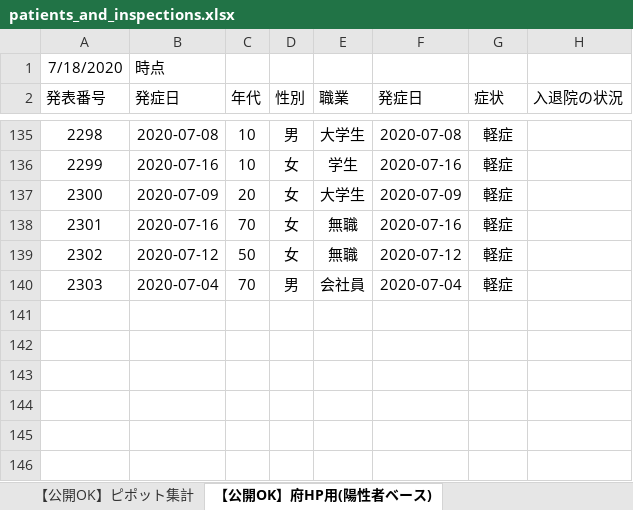
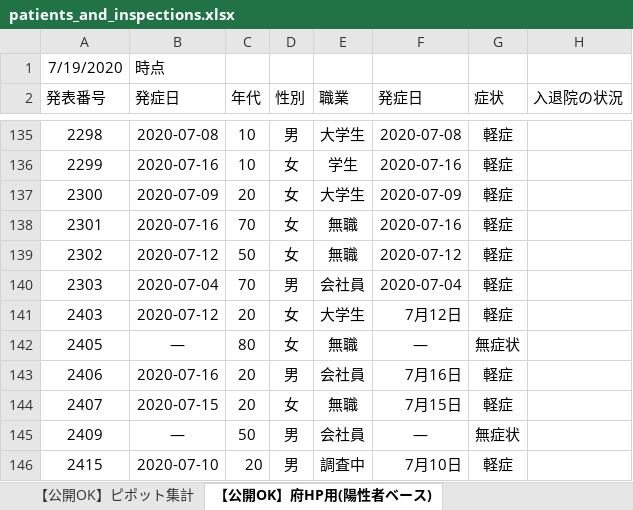
Before and after one commit to yotemuku/covid19, an Excel workbook: data/patients_and_inspections.xlsx, sheet 【公開OK】府HP用(陽性者ベース), drawn as a sheet; only a part is shown, gaps mark what is left out; values as stored, in another font and other column widths than the file's, no borders; the diff names each change by its address in the sheet, - before the commit and + after, or states it on an @@ line.

```diff
--- a/data/patients_and_inspections.xlsx (sheet 【公開OK】府HP用(陽性者ベース))
+++ b/data/patients_and_inspections.xlsx (sheet 【公開OK】府HP用(陽性者ベース))
-A1 (発表番号): 7/18/2020
+A1 (発表番号): 7/19/2020
+row 141: 2403 | 2020-07-12 | 20 | 女 | 大学生 | 7月12日 | 軽症
+row 142: 2405 | ― | 80 | 女 | 無職 | ― | 無症状
+row 143: 2406 | 2020-07-16 | 20 | 男 | 会社員 | 7月16日 | 軽症
+row 144: 2407 | 2020-07-15 | 20 | 女 | 無職 | 7月15日 | 軽症
+row 145: 2409 | ― | 50 | 男 | 会社員 | ― | 無症状
+row 146: 2415 | 2020-07-10 | 20 | 男 | 調査中 | 7月10日 | 軽症
```
Also changed, not shown: sheet 【公開OK】コロナサイト用（日付ベース）, sheet 【公開OK】ピポット集計, 1 other file.
